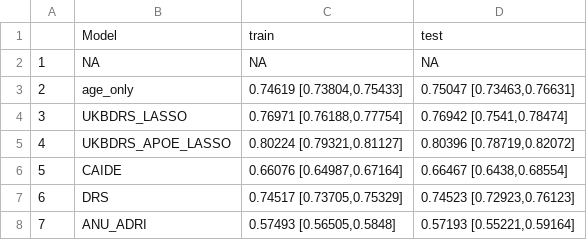
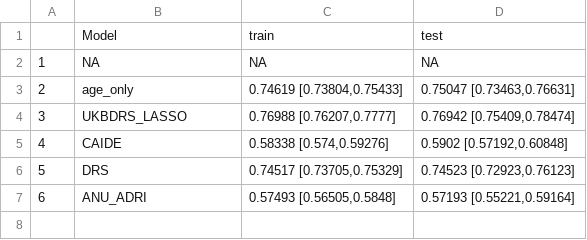
Before and after one commit to MelisAnaturk/dementia_risk_score, a CSV file: results/auc_ukb.csv, drawn as a sheet; removed rows and columns are numbered as before the commit, all else as after; the diff names each change by its address in the sheet, - before the commit and + after, or states it on an @@ line.

```diff
--- a/results/auc_ukb.csv
+++ b/results/auc_ukb.csv
-C4: 0.76971 [0.76188,0.77754]
+C4: 0.76988 [0.76207,0.7777]
-D4: 0.76942 [0.7541,0.78474]
+D4: 0.76942 [0.75409,0.78474]
-row 5: 4 | UKBDRS_APOE_LASSO | 0.80224 [0.79321,0.81127] | 0.80396 [0.78719,0.82072]
@@ column A renumbered from row 5 down @@
-C5: 0.66076 [0.64987,0.67164]
+C5: 0.58338 [0.574,0.59276]
-D5: 0.66467 [0.6438,0.68554]
+D5: 0.5902 [0.57192,0.60848]
```
Also changed, not shown: results/lr_betas_sexstratify_initial.csv, 3 other files.
